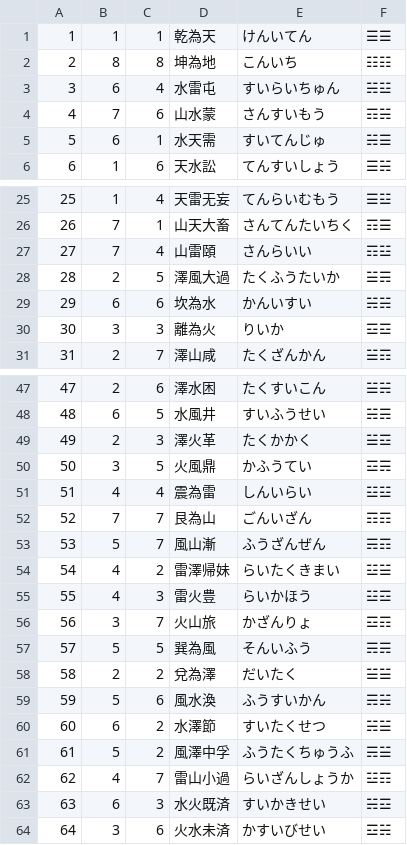
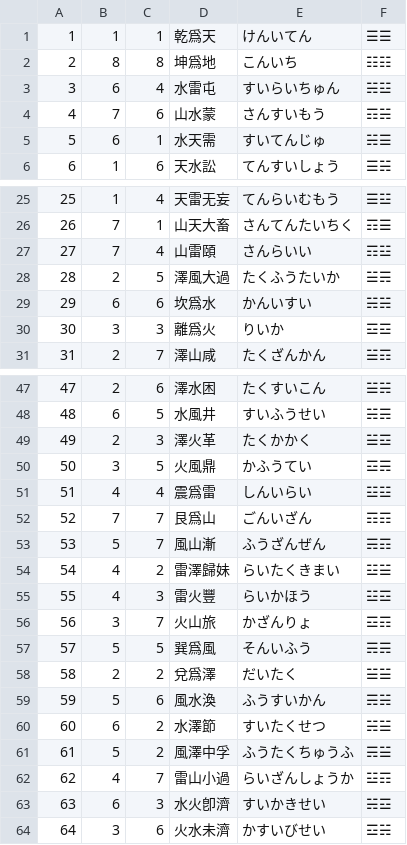
Before and after one commit to koniti/Book_of_Changes, a CSV file: 00name.csv, drawn as a sheet; only a part is shown, gaps mark what is left out.

```diff
--- a/00name.csv
+++ b/00name.csv
@@ -1,3 +1,3 @@
-1,1,1,"乾為天","けんいてん","☰☰"
-2,8,8,"坤為地","こんいち","☷☷"
+1,1,1,"乾爲天","けんいてん","☰☰"
+2,8,8,"坤爲地","こんいち","☷☷"
 3,6,4,"水雷屯","すいらいちゅん","☵☳"
@@ -28,4 +28,4 @@
 28,2,5,"澤風大過","たくふうたいか","☱☴"
-29,6,6,"坎為水","かんいすい","☵☵"
-30,3,3,"離為火","りいか","☲☲"
+29,6,6,"坎爲水","かんいすい","☵☵"
+30,3,3,"離爲火","りいか","☲☲"
 31,2,7,"澤山咸","たくざんかん","☱☶"
@@ -50,10 +50,10 @@
 50,3,5,"火風鼎","かふうてい","☲☴"
-51,4,4,"震為雷","しんいらい","☳☳"
-52,7,7,"艮為山","ごんいざん","☶☶"
+51,4,4,"震爲雷","しんいらい","☳☳"
+52,7,7,"艮爲山","ごんいざん","☶☶"
 53,5,7,"風山漸","ふうざんぜん","☴☶"
-54,4,2,"雷澤帰妹","らいたくきまい","☳☱"
-55,4,3,"雷火豊","らいかほう","☳☲"
+54,4,2,"雷澤歸妹","らいたくきまい","☳☱"
+55,4,3,"雷火豐","らいかほう","☳☲"
 56,3,7,"火山旅","かざんりょ","☲☶"
-57,5,5,"巽為風","そんいふう","☴☴"
-58,2,2,"兌為澤","だいたく","☱☱"
+57,5,5,"巽爲風","そんいふう","☴☴"
+58,2,2,"兌爲澤","だいたく","☱☱"
 59,5,6,"風水渙","ふうすいかん","☴☵"
@@ -62,3 +62,3 @@
 62,4,7,"雷山小過","らいざんしょうか","☳☶"
-63,6,3,"水火既済","すいかきせい","☵☲"
-64,3,6,"火水未済","かすいびせい","☲☵"
+63,6,3,"水火卽濟","すいかきせい","☵☲"
+64,3,6,"火水未濟","かすいびせい","☲☵"
```
Also changed, not shown: 01ka.csv, 02tanden.csv, 6 other files.
